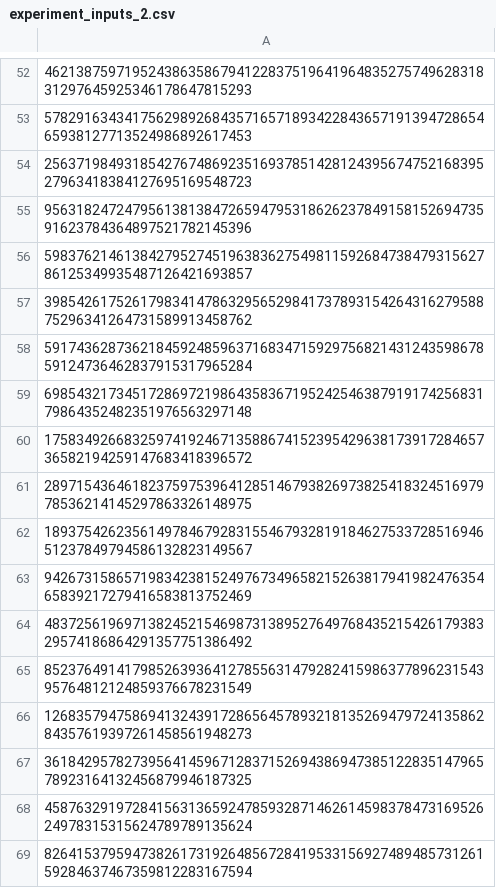
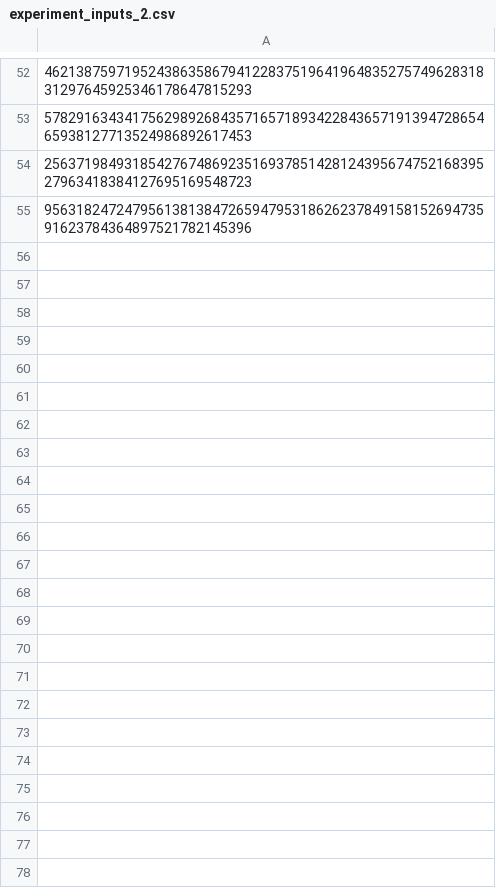
Before and after one commit to LiuZechu/CS3243-project2, a CSV file: sudoku/experiment_inputs_2.csv, drawn as a sheet; only a part is shown, gaps mark what is left out; the diff names each change by its address in the sheet, - before the commit and + after, or states it on an @@ line.

Commit message:
modify experiment

```diff
--- a/sudoku/experiment_inputs_2.csv
+++ b/sudoku/experiment_inputs_2.csv
-row 56: 598376214613842795274519638362754981159268473847931562786125349935487126421693857
-row 57: 398542617526179834147863295652984173789315426431627958875296341264731589913458762
-row 58: 591743628736218459248596371683471592975682143124359867859124736462837915317965284
-row 59: 698543217345172869721986435836719524254638791917425683179864352482351976563297148
-row 60: 175834926683259741924671358867415239542963817391728465736582194259147683418396572
-row 61: 289715436461823759753964128514679382697382541832451697978536214145297863326148975
-row 62: 189375426235614978467928315546793281918462753372851694651237849794586132823149567
-row 63: 942673158657198342381524976734965821526381794198247635465839217279416583813752469
-row 64: 483725619697138245215469873138952764976843521542617938329574186864291357751386492
-row 65: 852376491417985263936412785563147928241598637789623154395764812124859376678231549
-row 66: 126835794758694132439172865645789321813526947972413586284357619397261458561948273
-row 67: 361842957827395641459671283715269438694738512283514796578923164132456879946187325
-row 68: 458763291972841563136592478593287146261459837847316952624978315315624789789135624
-row 69: 826415379594738261731926485672841953315692748948573126159284637467359812283167594
```
Also changed, not shown: sudoku/experiment_inputs_1.csv, 1 other file.
